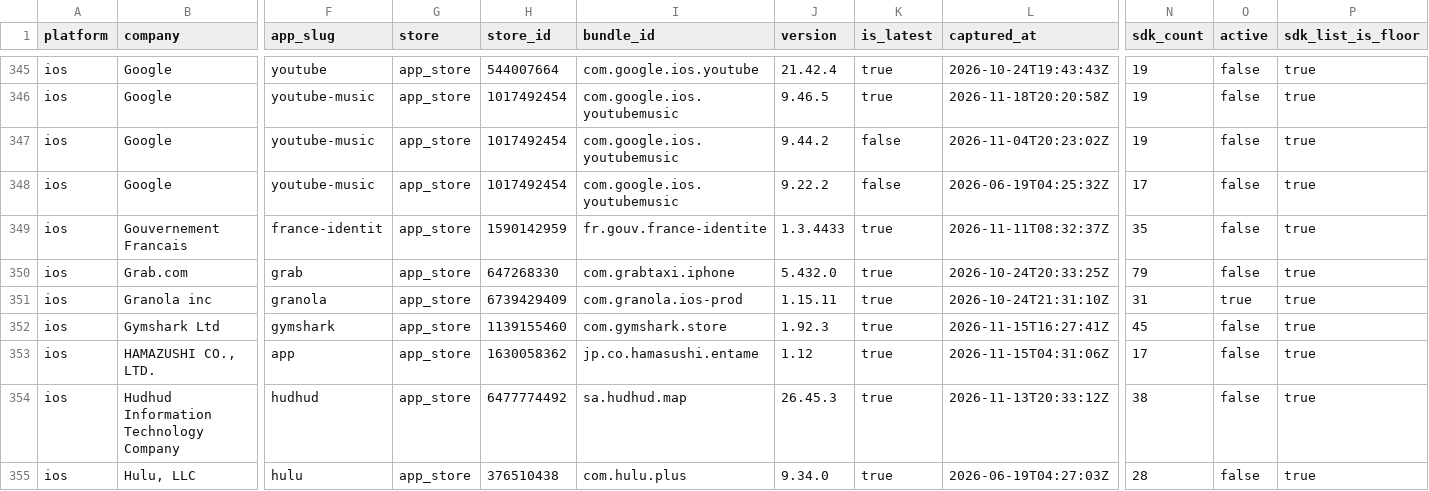
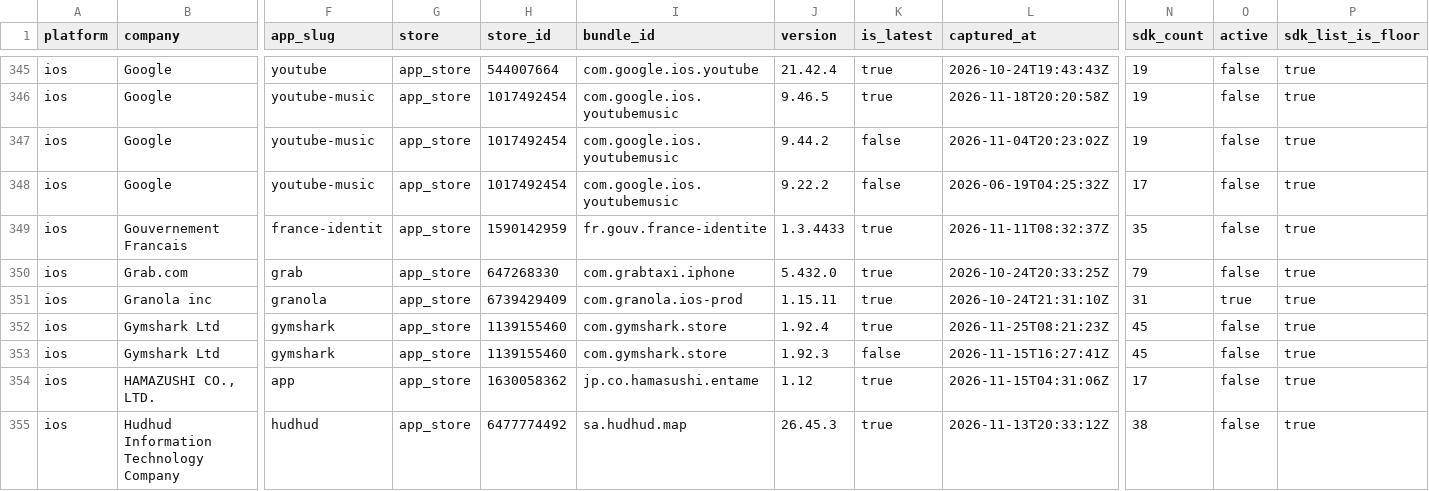
Before and after one commit to ashishkharche/tech-stack, a CSV file: index.csv, drawn as a sheet; only a part is shown, gaps mark what is left out; the shorter side is filled out with more unchanged rows; addresses are those after the commit; rows hold the shown columns only; the diff names each change by its address in the sheet, - before the commit and + after, or states it on an @@ line.

Commit message:
Update tech stack export: +1 versions, +0 apps

```diff
--- a/index.csv
+++ b/index.csv
+row 352: ios | Gymshark Ltd | gymshark | app_store | 1139155460 | com.gymshark.store | 1.92.4 | true | 2026-11-25T08:21:23Z | 45 | false | true
-K353 (is_latest): true
+K353 (is_latest): false
```
Also changed, not shown: 8 other files.
